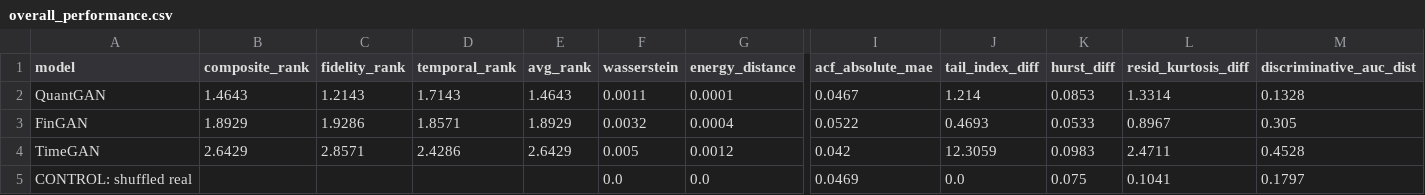
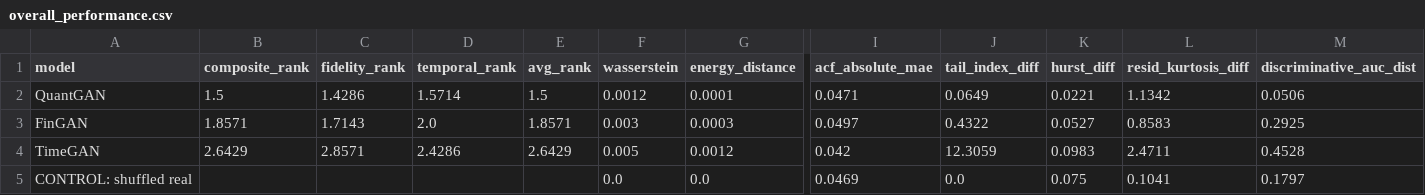
Before and after one commit to victorsobottka/bse-thesis-synthetic-data, a CSV file: thesis_results/overall_performance.csv, drawn as a sheet; only a part is shown, gaps mark what is left out; the diff names each change by its address in the sheet, - before the commit and + after, or states it on an @@ line.

```diff
--- a/thesis_results/overall_performance.csv
+++ b/thesis_results/overall_performance.csv
-B2 (composite_rank): 1.4643
+B2 (composite_rank): 1.5
-C2 (fidelity_rank): 1.2143
+C2 (fidelity_rank): 1.4286
-D2 (temporal_rank): 1.7143
+D2 (temporal_rank): 1.5714
-E2 (avg_rank): 1.4643
+E2 (avg_rank): 1.5
-F2 (wasserstein): 0.0011
+F2 (wasserstein): 0.0012
-I2 (acf_absolute_mae): 0.0467
+I2 (acf_absolute_mae): 0.0471
-J2 (tail_index_diff): 1.214
+J2 (tail_index_diff): 0.0649
-K2 (hurst_diff): 0.0853
+K2 (hurst_diff): 0.0221
-L2 (resid_kurtosis_diff): 1.3314
+L2 (resid_kurtosis_diff): 1.1342
-M2 (discriminative_auc_dist): 0.1328
+M2 (discriminative_auc_dist): 0.0506
-B3 (composite_rank): 1.8929
+B3 (composite_rank): 1.8571
-C3 (fidelity_rank): 1.9286
+C3 (fidelity_rank): 1.7143
-D3 (temporal_rank): 1.8571
+D3 (temporal_rank): 2.0
-E3 (avg_rank): 1.8929
+E3 (avg_rank): 1.8571
-F3 (wasserstein): 0.0032
+F3 (wasserstein): 0.003
-G3 (energy_distance): 0.0004
+G3 (energy_distance): 0.0003
-I3 (acf_absolute_mae): 0.0522
+I3 (acf_absolute_mae): 0.0497
-J3 (tail_index_diff): 0.4693
+J3 (tail_index_diff): 0.4322
-K3 (hurst_diff): 0.0533
+K3 (hurst_diff): 0.0527
-L3 (resid_kurtosis_diff): 0.8967
+L3 (resid_kurtosis_diff): 0.8583
-M3 (discriminative_auc_dist): 0.305
+M3 (discriminative_auc_dist): 0.2925
```
Also changed, not shown: thesis_results/BOVESPA/seed42/BOVESPA_metrics.csv, thesis_results/BOVESPA/seed42/model_performance_summary.csv, 11 other files.
